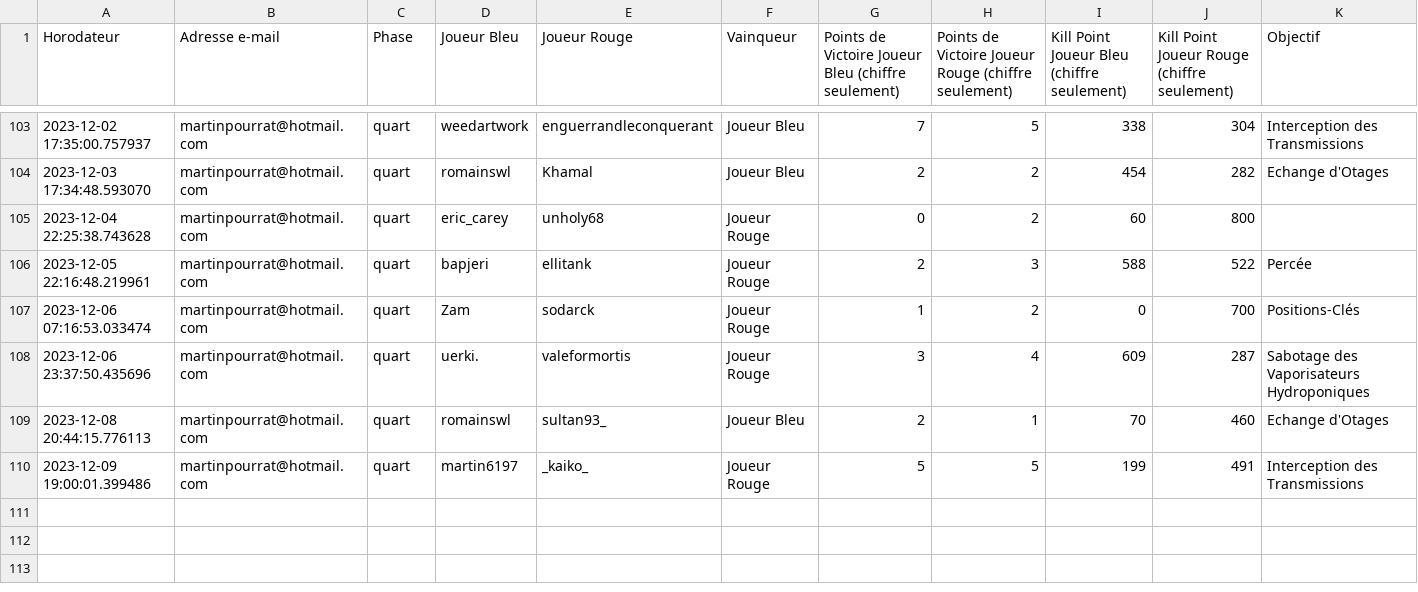
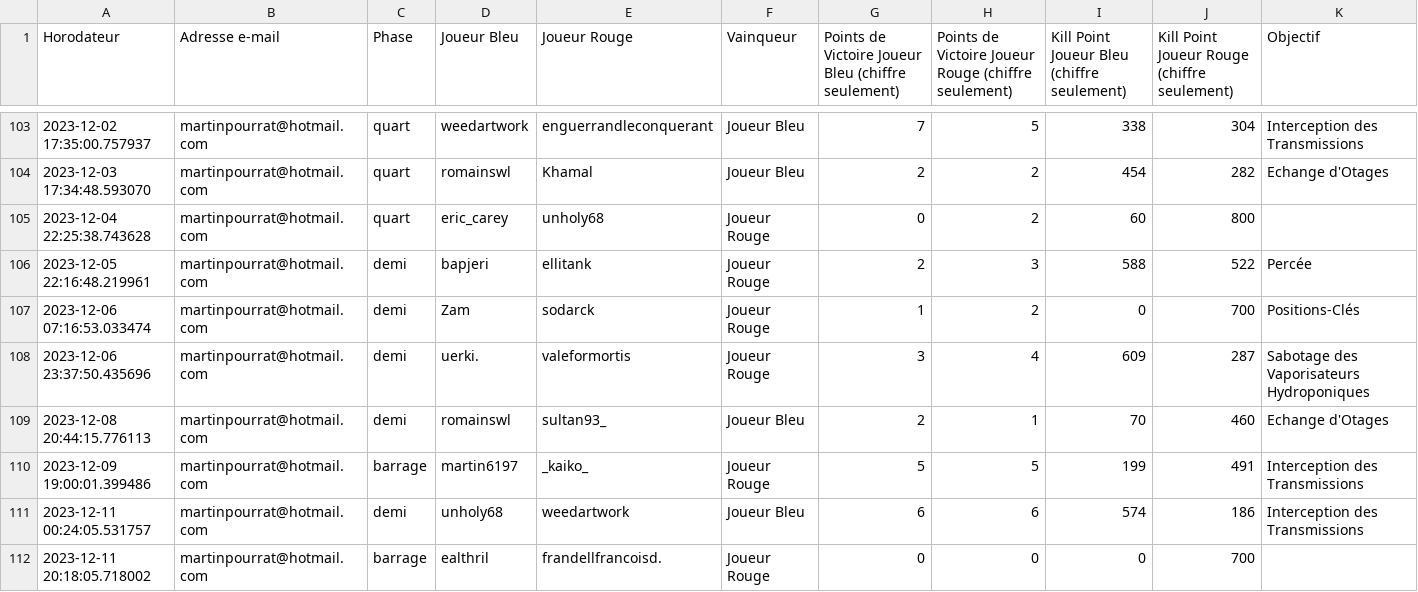
Before and after one commit to alexis-soltysiak/swl-bot-starleague, a CSV file: bdd/match.csv, drawn as a sheet; only a part is shown, gaps mark what is left out; rows hold the shown columns only; the diff names each change by its address in the sheet, - before the commit and + after, or states it on an @@ line.

```diff
--- a/bdd/match.csv
+++ b/bdd/match.csv
-C106:C109 (Phase): quart
+C106:C109 (Phase): demi
-C110 (Phase): quart
+C110 (Phase): barrage
+row 111: 2023-12-11 00:24:05.531757 | martinpourrat@hotmail.com | demi | unholy68 | weedartwork | Joueur Bleu | 6 | 6 | 574 | 186 | Interception des Transmissions
+row 112: 2023-12-11 20:18:05.718002 | martinpourrat@hotmail.com | barrage | ealthril | frandellfrancoisd. | Joueur Rouge | 0 | 0 | 0 | 700
```
Also changed, not shown: bdd/classementTree.csv, 43 other files.
